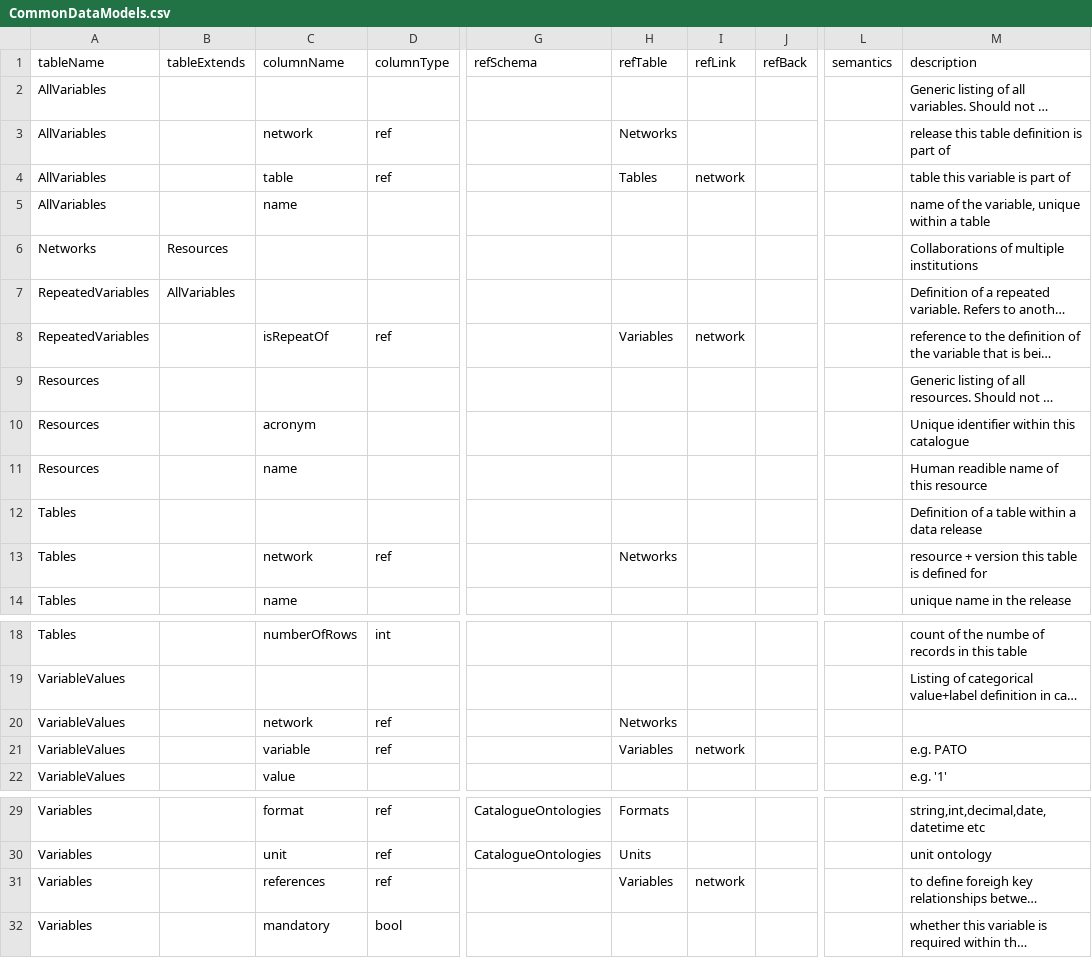
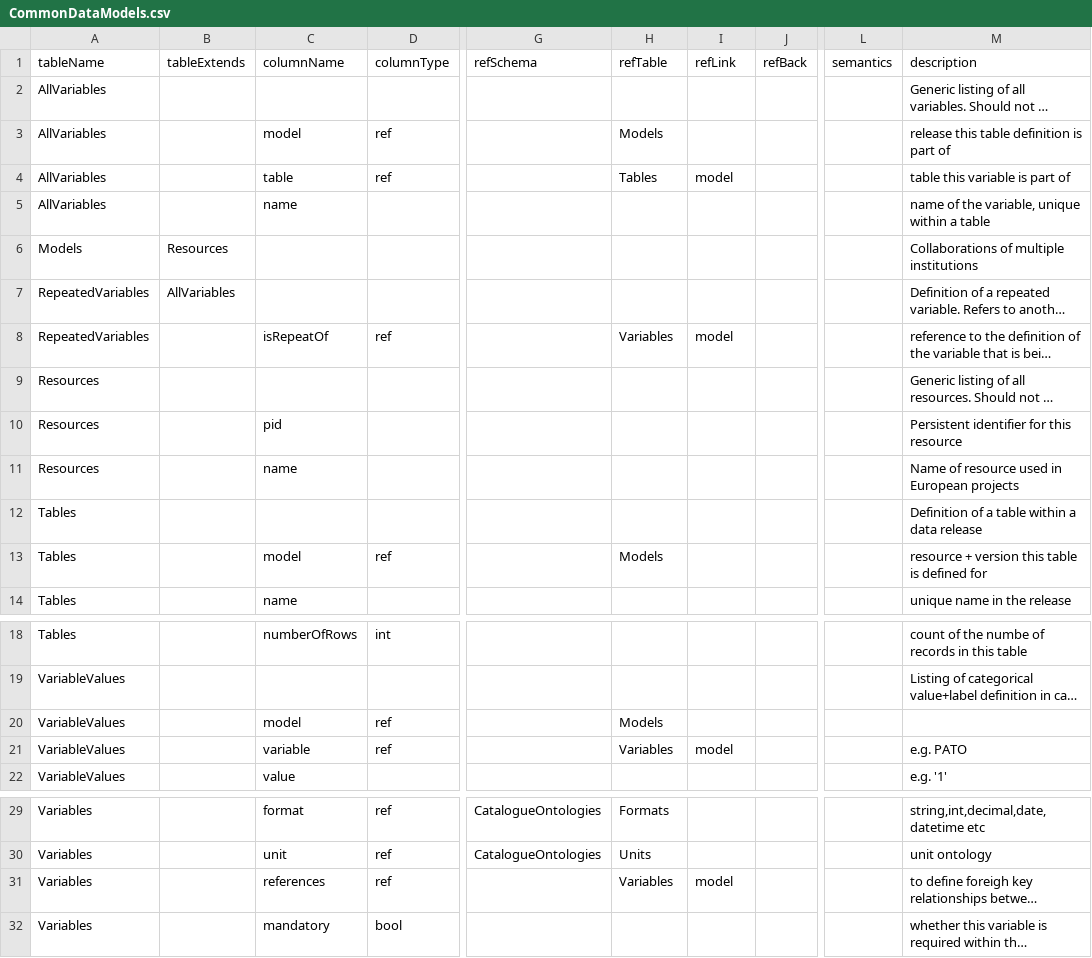
Before and after one commit to molgenis/molgenis-py-catalogue-transform, a CSV file: datamodels/CommonDataModels.csv, drawn as a sheet; only a part is shown, gaps mark what is left out; long unchanged cells end in …; the diff names each change by its address in the sheet, - before the commit and + after, or states it on an @@ line.

```diff
--- a/datamodels/CommonDataModels.csv
+++ b/datamodels/CommonDataModels.csv
-C3 (columnName): network
+C3 (columnName): model
-H3 (refTable): Networks
+H3 (refTable): Models
-I4 (refLink): network
+I4 (refLink): model
-A6 (tableName): Networks
+A6 (tableName): Models
-I8 (refLink): network
+I8 (refLink): model
-C10 (columnName): acronym
+C10 (columnName): pid
-M10 (description): Unique identifier within this catalogue
+M10 (description): Persistent identifier for this resource
-M11 (description): Human readible name of this resource
+M11 (description): Name of resource used in European projects
-C13 (columnName): network
+C13 (columnName): model
-H13 (refTable): Networks
+H13 (refTable): Models
-C20 (columnName): network
+C20 (columnName): model
-H20 (refTable): Networks
+H20 (refTable): Models
-I21 (refLink): network
+I21 (refLink): model
-I31 (refLink): network
+I31 (refLink): model
```
Also changed, not shown: datamodels/catalogue-ontologies.csv, datamodels/cohort-model.csv, 6 other files.
